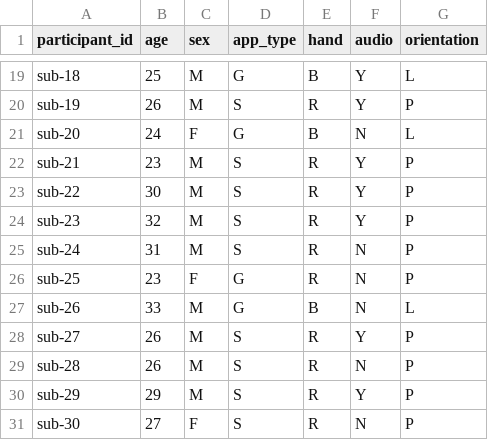
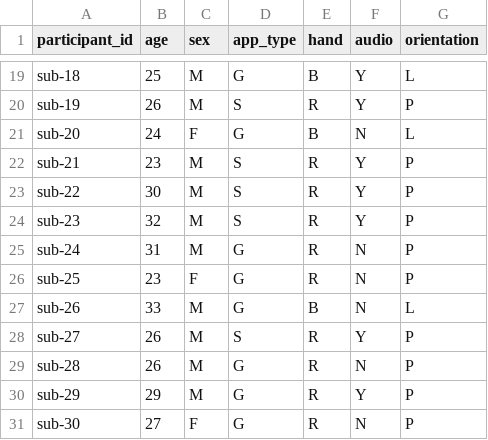
Before and after one commit to OpenNeuroDatasets/ds007537, a TSV file: participants.tsv, drawn as a sheet; only a part is shown, gaps mark what is left out.

Commit message:
[OpenNeuro] Recorded changes

```diff
--- a/participants.tsv
+++ b/participants.tsv
@@ -24,3 +24,3 @@ sub-22	30	M	S	R	Y	P
 sub-23	32	M	S	R	Y	P
-sub-24	31	M	S	R	N	P
+sub-24	31	M	G	R	N	P
 sub-25	23	F	G	R	N	P
@@ -28,4 +28,4 @@ sub-26	33	M	G	B	N	L
 sub-27	26	M	S	R	Y	P
-sub-28	26	M	S	R	N	P
-sub-29	29	M	S	R	Y	P
-sub-30	27	F	S	R	N	P
+sub-28	26	M	G	R	N	P
+sub-29	29	M	G	R	Y	P
+sub-30	27	F	G	R	N	P
```
